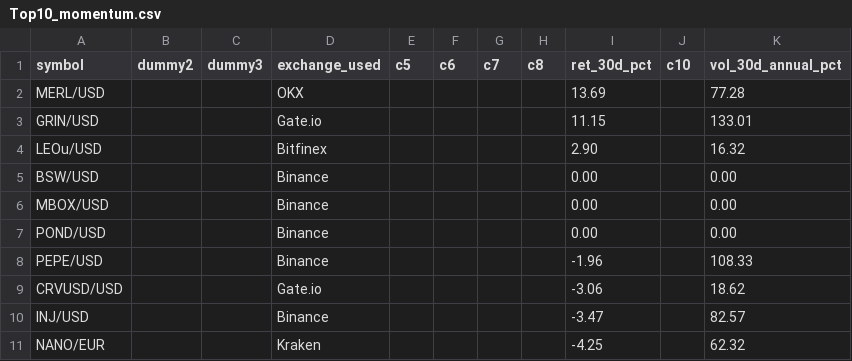
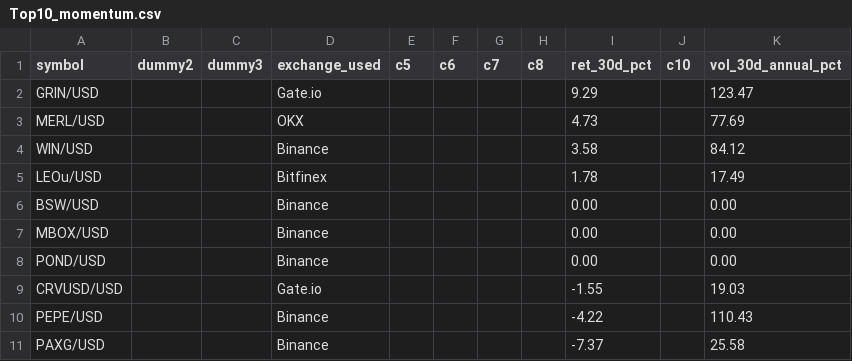
Before and after one commit to Bencode92/stock-analysis-platform, a CSV file: data/filtered/Top10_momentum.csv, drawn as a sheet.

```diff
--- a/data/filtered/Top10_momentum.csv
+++ b/data/filtered/Top10_momentum.csv
@@ -1,5 +1,6 @@
 symbol,dummy2,dummy3,exchange_used,c5,c6,c7,c8,ret_30d_pct,c10,vol_30d_annual_pct
-"MERL/USD","","","OKX","","","","","13.69","","77.28"
-"GRIN/USD","","","Gate.io","","","","","11.15","","133.01"
-"LEOu/USD","","","Bitfinex","","","","","2.90","","16.32"
+"GRIN/USD","","","Gate.io","","","","","9.29","","123.47"
+"MERL/USD","","","OKX","","","","","4.73","","77.69"
+"WIN/USD","","","Binance","","","","","3.58","","84.12"
+"LEOu/USD","","","Bitfinex","","","","","1.78","","17.49"
 "BSW/USD","","","Binance","","","","","0.00","","0.00"
@@ -7,5 +8,4 @@ symbol,dummy2,dummy3,exchange_used,c5,c6,c7,c8,ret_30d_pct,c10,vol_30d_annual_pc
 "POND/USD","","","Binance","","","","","0.00","","0.00"
-"PEPE/USD","","","Binance","","","","","-1.96","","108.33"
-"CRVUSD/USD","","","Gate.io","","","","","-3.06","","18.62"
-"INJ/USD","","","Binance","","","","","-3.47","","82.57"
-"NANO/EUR","","","Kraken","","","","","-4.25","","62.32"
+"CRVUSD/USD","","","Gate.io","","","","","-1.55","","19.03"
+"PEPE/USD","","","Binance","","","","","-4.22","","110.43"
+"PAXG/USD","","","Binance","","","","","-7.37","","25.58"
```
Also changed, not shown: data/filtered/Top10_sharpe.csv, data/filtered/Top10_volatility.csv, 3 other files.
